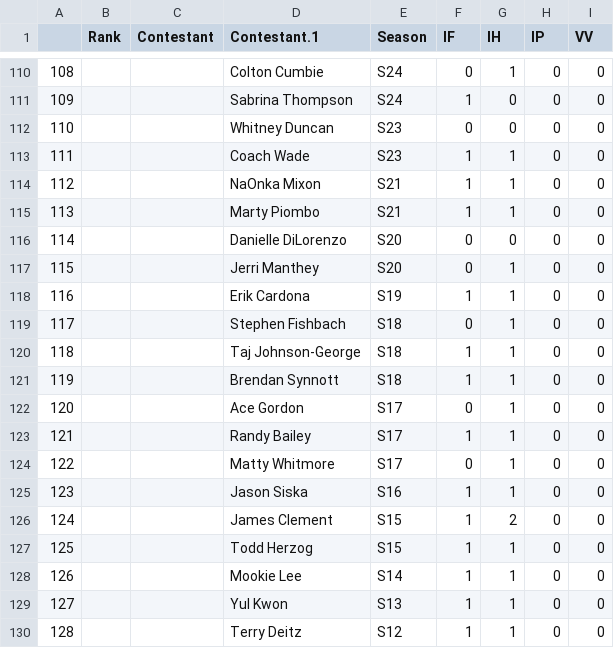
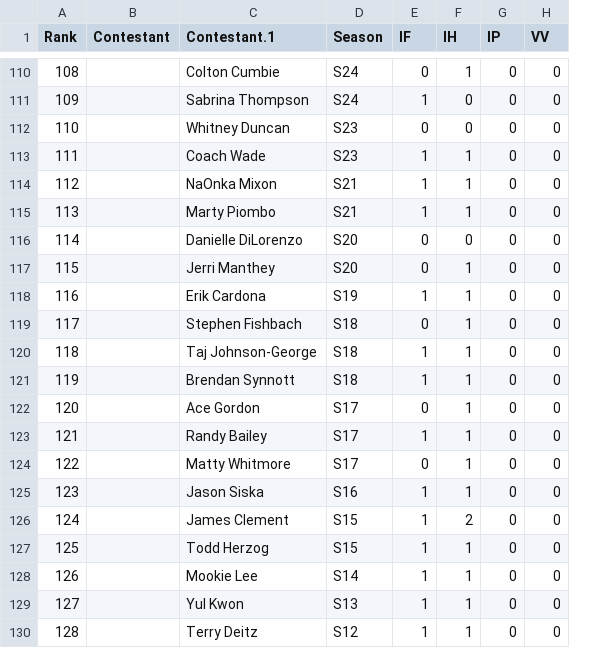
Before and after one commit to jubilbee/Survivor_EDA, a CSV file: idols.csv, drawn as a sheet; only a part is shown, gaps mark what is left out; removed rows and columns are numbered as before the commit, all else as after; the diff covers the shown part only; the diff names each change by its address in the sheet, - before the commit and + after, or states it on an @@ line.

```diff
--- a/idols.csv
+++ b/idols.csv
-column A, rows 110-130: 108 | 109 | 110 | 111 | 112 | 113 | 114 | 115 | 116 | 117 | 118 | 119 | 120 | 121 | 122 | 123 | 124 | 125 | 126 | 127 | 128
-A110 (Rank): (empty)
+A110 (Rank): 108
-A111 (Rank): (empty)
+A111 (Rank): 109
-A112 (Rank): (empty)
+A112 (Rank): 110
-A113 (Rank): (empty)
+A113 (Rank): 111
-A114 (Rank): (empty)
+A114 (Rank): 112
-A115 (Rank): (empty)
+A115 (Rank): 113
-A116 (Rank): (empty)
+A116 (Rank): 114
-A117 (Rank): (empty)
+A117 (Rank): 115
-A118 (Rank): (empty)
+A118 (Rank): 116
-A119 (Rank): (empty)
+A119 (Rank): 117
-A120 (Rank): (empty)
+A120 (Rank): 118
-A121 (Rank): (empty)
+A121 (Rank): 119
-A122 (Rank): (empty)
+A122 (Rank): 120
-A123 (Rank): (empty)
+A123 (Rank): 121
-A124 (Rank): (empty)
+A124 (Rank): 122
-A125 (Rank): (empty)
+A125 (Rank): 123
-A126 (Rank): (empty)
+A126 (Rank): 124
-A127 (Rank): (empty)
+A127 (Rank): 125
-A128 (Rank): (empty)
+A128 (Rank): 126
-A129 (Rank): (empty)
+A129 (Rank): 127
-A130 (Rank): (empty)
+A130 (Rank): 128
```
Also changed, not shown: 27 edited cells elsewhere in this file, advantages.csv, contestants.csv, 5 other files.
